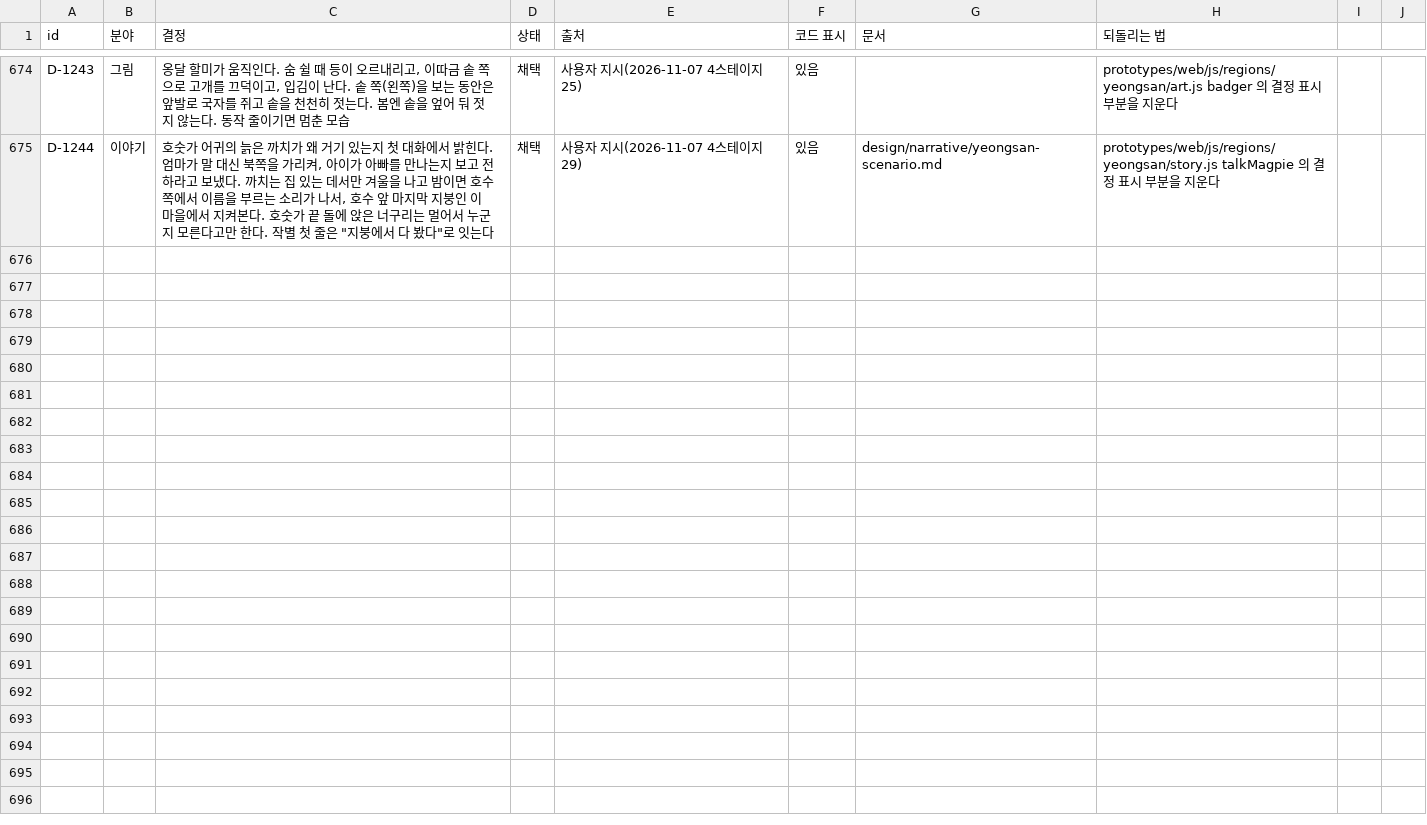
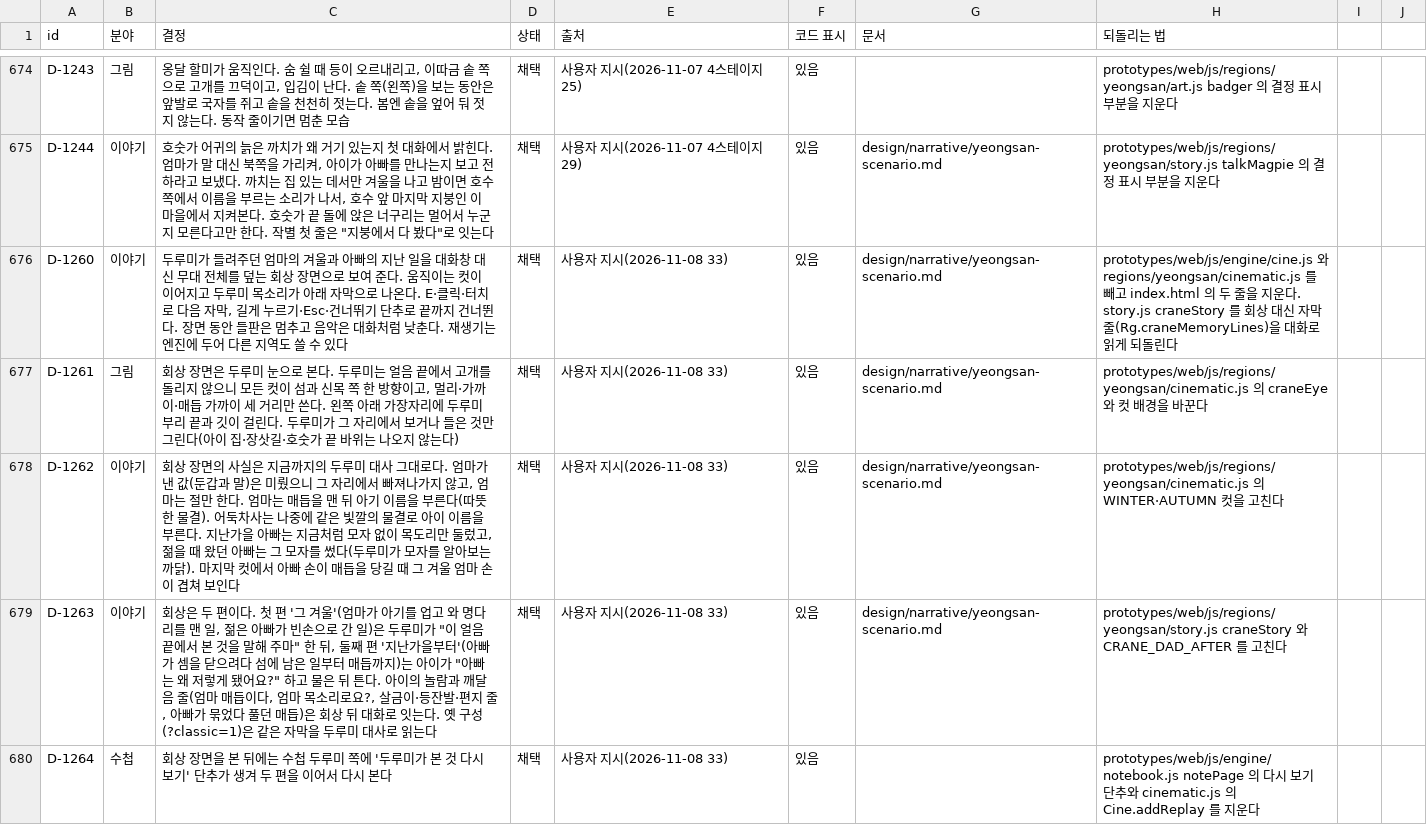
Before and after one commit to MATTTTJ/PACKOON, a CSV file: design/data/decisions.csv, drawn as a sheet; only a part is shown, gaps mark what is left out.

```diff
--- a/design/data/decisions.csv
+++ b/design/data/decisions.csv
@@ -675 +675,6 @@ D-1243,그림,"옹달 할미가 움직인다. 숨 쉴 때 등이 오르내리고
 D-1244,이야기,"호숫가 어귀의 늙은 까치가 왜 거기 있는지 첫 대화에서 밝힌다. 엄마가 말 대신 북쪽을 가리켜, 아이가 아빠를 만나는지 보고 전하라고 보냈다. 까치는 집 있는 데서만 겨울을 나고 밤이면 호수 쪽에서 이름을 부르는 소리가 나서, 호수 앞 마지막 지붕인 이 마을에서 지켜본다. 호숫가 끝 돌에 앉은 너구리는 멀어서 누군지 모른다고만 한다. 작별 첫 줄은 ""지붕에서 다 봤다""로 잇는다",채택,사용자 지시(2026-11-07 4스테이지 29),있음,design/narrative/yeongsan-scenario.md,prototypes/web/js/regions/yeongsan/story.js talkMagpie 의 결정 표시 부분을 지운다
+D-1260,이야기,"두루미가 들려주던 엄마의 겨울과 아빠의 지난 일을 대화창 대신 무대 전체를 덮는 회상 장면으로 보여 준다. 움직이는 컷이 이어지고 두루미 목소리가 아래 자막으로 나온다. E·클릭·터치로 다음 자막, 길게 누르기·Esc·건너뛰기 단추로 끝까지 건너뛴다. 장면 동안 들판은 멈추고 음악은 대화처럼 낮춘다. 재생기는 엔진에 두어 다른 지역도 쓸 수 있다",채택,사용자 지시(2026-11-08 33),있음,design/narrative/yeongsan-scenario.md,"prototypes/web/js/engine/cine.js 와 regions/yeongsan/cinematic.js 를 빼고 index.html 의 두 줄을 지운다. story.js craneStory 를 회상 대신 자막 줄(Rg.craneMemoryLines)을 대화로 읽게 되돌린다"
+D-1261,그림,"회상 장면은 두루미 눈으로 본다. 두루미는 얼음 끝에서 고개를 돌리지 않으니 모든 컷이 섬과 신목 쪽 한 방향이고, 멀리·가까이·매듭 가까이 세 거리만 쓴다. 왼쪽 아래 가장자리에 두루미 부리 끝과 깃이 걸린다. 두루미가 그 자리에서 보거나 들은 것만 그린다(아이 집·장삿길·호숫가 끝 바위는 나오지 않는다)",채택,사용자 지시(2026-11-08 33),있음,design/narrative/yeongsan-scenario.md,prototypes/web/js/regions/yeongsan/cinematic.js 의 craneEye 와 컷 배경을 바꾼다
+D-1262,이야기,"회상 장면의 사실은 지금까지의 두루미 대사 그대로다. 엄마가 낸 값(둔갑과 말)은 미뤘으니 그 자리에서 빠져나가지 않고, 엄마는 절만 한다. 엄마는 매듭을 맨 뒤 아기 이름을 부른다(따뜻한 물결). 어둑차사는 나중에 같은 빛깔의 물결로 아이 이름을 부른다. 지난가을 아빠는 지금처럼 모자 없이 목도리만 둘렀고, 젊을 때 왔던 아빠는 그 모자를 썼다(두루미가 모자를 알아보는 까닭). 마지막 컷에서 아빠 손이 매듭을 당길 때 그 겨울 엄마 손이 겹쳐 보인다",채택,사용자 지시(2026-11-08 33),있음,design/narrative/yeongsan-scenario.md,prototypes/web/js/regions/yeongsan/cinematic.js 의 WINTER·AUTUMN 컷을 고친다
+D-1263,이야기,"회상은 두 편이다. 첫 편 '그 겨울'(엄마가 아기를 업고 와 명다리를 맨 일, 젊은 아빠가 빈손으로 간 일)은 두루미가 ""이 얼음 끝에서 본 것을 말해 주마"" 한 뒤, 둘째 편 '지난가을부터'(아빠가 셈을 닫으려다 섬에 남은 일부터 매듭까지)는 아이가 ""아빠는 왜 저렇게 됐어요?"" 하고 물은 뒤 튼다. 아이의 놀람과 깨달음 줄(엄마 매듭이다, 엄마 목소리로요?, 살금이·등잔발·편지 줄, 아빠가 묶었다 풀던 매듭)은 회상 뒤 대화로 잇는다. 옛 구성(?classic=1)은 같은 자막을 두루미 대사로 읽는다",채택,사용자 지시(2026-11-08 33),있음,design/narrative/yeongsan-scenario.md,prototypes/web/js/regions/yeongsan/story.js craneStory 와 CRANE_DAD_AFTER 를 고친다
+D-1264,수첩,"회상 장면을 본 뒤에는 수첩 두루미 쪽에 '두루미가 본 것 다시 보기' 단추가 생겨 두 편을 이어서 다시 본다",채택,사용자 지시(2026-11-08 33),있음,,prototypes/web/js/engine/notebook.js notePage 의 다시 보기 단추와 cinematic.js 의 Cine.addReplay 를 지운다
```
Also changed, not shown: design/data/tuning.csv, 10 other files.
